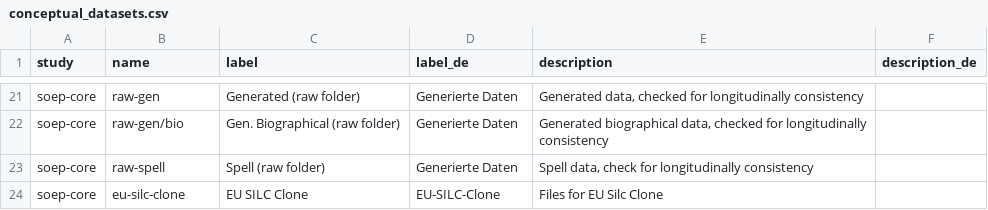
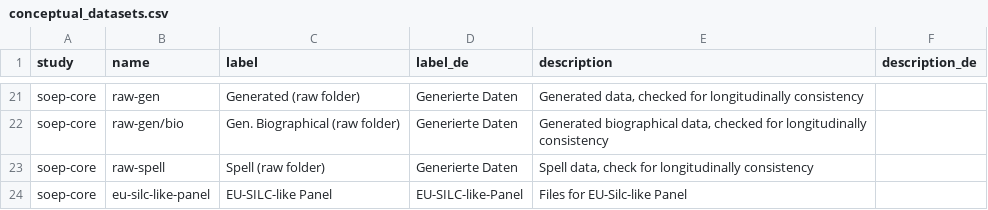
Before and after one commit to paneldata/soep-core, a CSV file: metadata/conceptual_datasets.csv, drawn as a sheet; only a part is shown, gaps mark what is left out.

```diff
--- a/metadata/conceptual_datasets.csv
+++ b/metadata/conceptual_datasets.csv
@@ -23,2 +23,2 @@ soep-core,raw-gen/bio,Gen. Biographical (raw folder),Generierte Daten,"Generated
 soep-core,raw-spell,Spell (raw folder),Generierte Daten,"Spell data, check for longitudinally consistency",
-soep-core,eu-silc-clone,EU SILC Clone,EU-SILC-Clone,Files for EU Silc Clone,
+soep-core,eu-silc-like-panel,EU-SILC-like Panel,EU-SILC-like-Panel,Files for EU-Silc-like Panel,
```
Also changed, not shown: metadata/datasets.csv, metadata/periods.csv, 1 other file.
